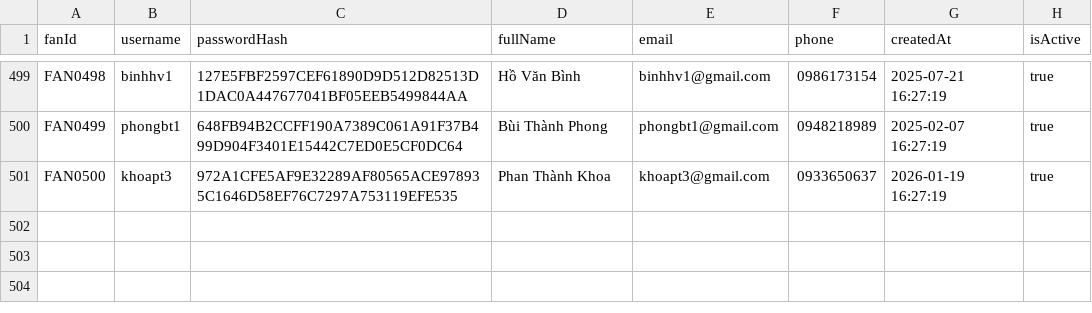
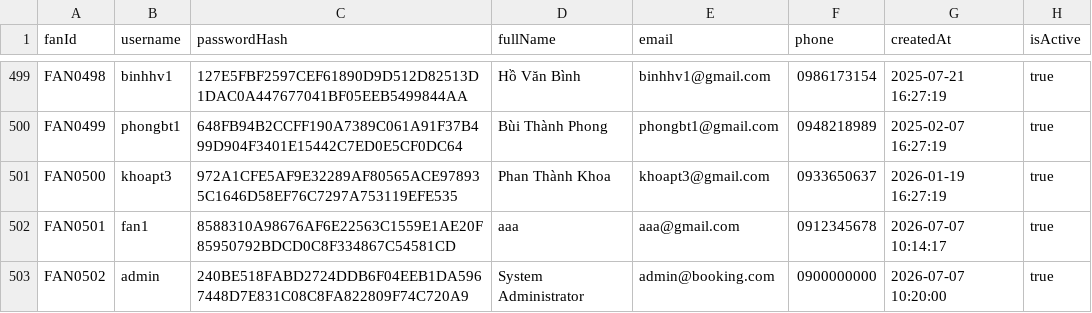
Before and after one commit to danghoang124/Nhom_2_LAB211_TicketBooking, a CSV file: data/fans.csv, drawn as a sheet; only a part is shown, gaps mark what is left out.

```diff
--- a/data/fans.csv
+++ b/data/fans.csv
@@ -501 +501,3 @@ FAN0499,phongbt1,648FB94B2CCFF190A7389C061A91F37B499D904F3401E15442C7ED0E5CF0DC6
 FAN0500,khoapt3,972A1CFE5AF9E32289AF80565ACE978935C1646D58EF76C7297A753119EFE535,Phan Thành Khoa,khoapt3@gmail.com,0933650637,2026-01-19 16:27:19,true
+FAN0501,fan1,8588310A98676AF6E22563C1559E1AE20F85950792BDCD0C8F334867C54581CD,aaa,aaa@gmail.com,0912345678,2026-07-07 10:14:17,true
+FAN0502,admin,240BE518FABD2724DDB6F04EEB1DA5967448D7E831C08C8FA822809F74C720A9,System Administrator,admin@booking.com,0900000000,2026-07-07 10:20:00,true
```
Also changed, not shown: data/stadiums.csv, data/transactions.csv, 16 other files.
